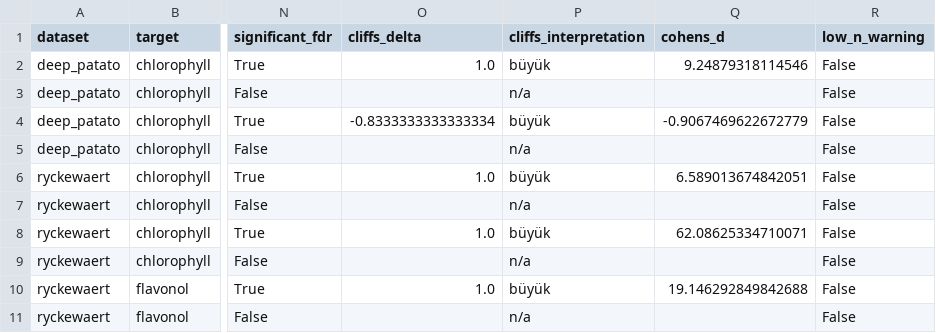
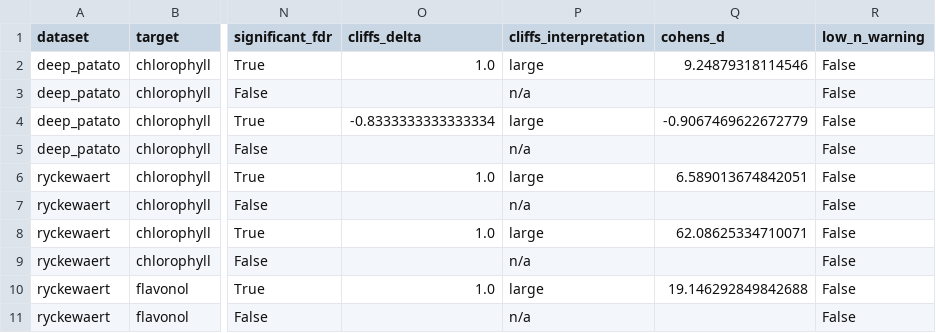
Before and after one commit to edanurfidan61/hyperspectral-selection-bias, a CSV file: outputs3/tables_foldmean/stats_summary.csv, drawn as a sheet; only a part is shown, gaps mark what is left out; the diff covers the shown part only; the diff names each change by its address in the sheet, - before the commit and + after, or states it on an @@ line.

Commit message:
fix(stats): English Cliff's delta labels and summary notes

```diff
--- a/outputs3/tables_foldmean/stats_summary.csv
+++ b/outputs3/tables_foldmean/stats_summary.csv
-P2 (cliffs_interpretation): büyük
+P2 (cliffs_interpretation): large
-P4 (cliffs_interpretation): büyük
+P4 (cliffs_interpretation): large
-P6 (cliffs_interpretation): büyük
+P6 (cliffs_interpretation): large
-P8 (cliffs_interpretation): büyük
+P8 (cliffs_interpretation): large
-P10 (cliffs_interpretation): büyük
+P10 (cliffs_interpretation): large
```
Also changed, not shown: 1 added row, 1 removed row and 4 edited cells elsewhere in this file, outputs3/tables/stats_summary.csv, 1 other file.
